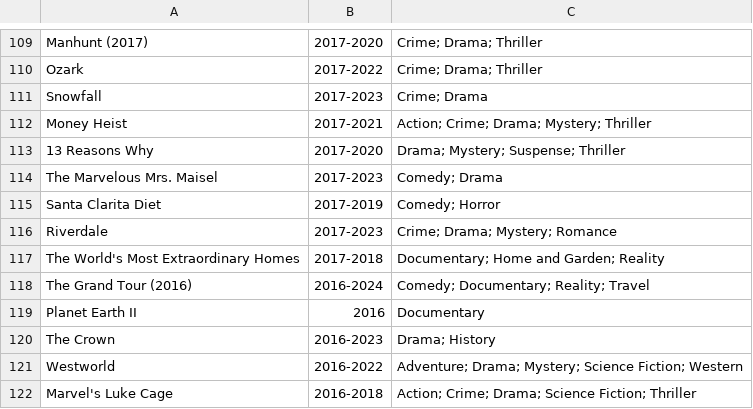
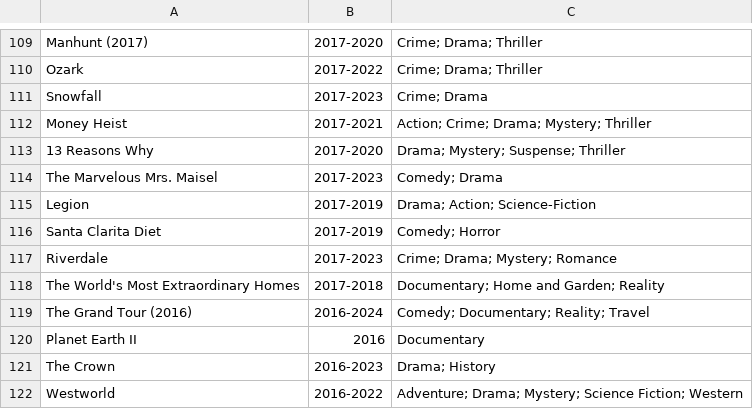
Before and after one commit to GoodNuf/FartFlix, a CSV file: dist/Shows.csv, drawn as a sheet; only a part is shown, gaps mark what is left out; the shorter side is filled out with more unchanged rows.

```diff
--- a/dist/Shows.csv
+++ b/dist/Shows.csv
@@ -114,2 +114,3 @@ Money Heist,2017-2021,Action; Crime; Drama; Mystery; Thriller
 The Marvelous Mrs. Maisel,2017-2023,Comedy; Drama
+Legion,2017-2019,Drama; Action; Science-Fiction
 Santa Clarita Diet,2017-2019,Comedy; Horror
```
Also changed, not shown: dist/Movies.csv, public/Movies.csv, 8 other files.
